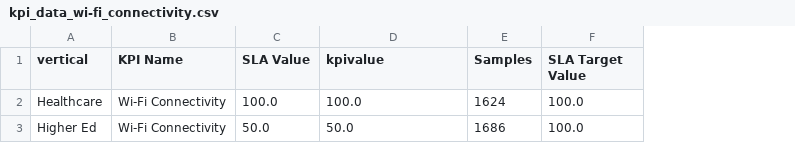
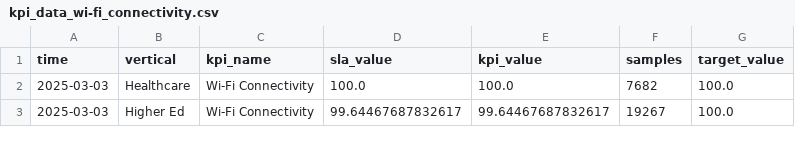
Before and after one commit to ecamulli/kpi, a CSV file: kpi_data_wi-fi_connectivity.csv, drawn as a sheet; removed rows and columns are numbered as before the commit, all else as after; the diff names each change by its address in the sheet, - before the commit and + after, or states it on an @@ line.

```diff
--- a/kpi_data_wi-fi_connectivity.csv
+++ b/kpi_data_wi-fi_connectivity.csv
+column A (time), rows 2-3: 2025-03-03 | 2025-03-03
-column C (SLA Value), rows 2-3: 100.0 | 50.0
-column E (Samples), rows 2-3: 1624 | 1686
+column E (kpi_value), rows 2-3: 100.0 | 99.64467687832617
+column F (samples), rows 2-3: 7682 | 19267
-C1: KPI Name
+C1: kpi_name
-D1: kpivalue
+D1: sla_value
-G1: SLA Target Value
+G1: target_value
-D3 (sla_value): 50.0
+D3 (sla_value): 99.64467687832617
```
Also changed, not shown: kpi_data_wi-fi_quality.csv, 2 other files.
